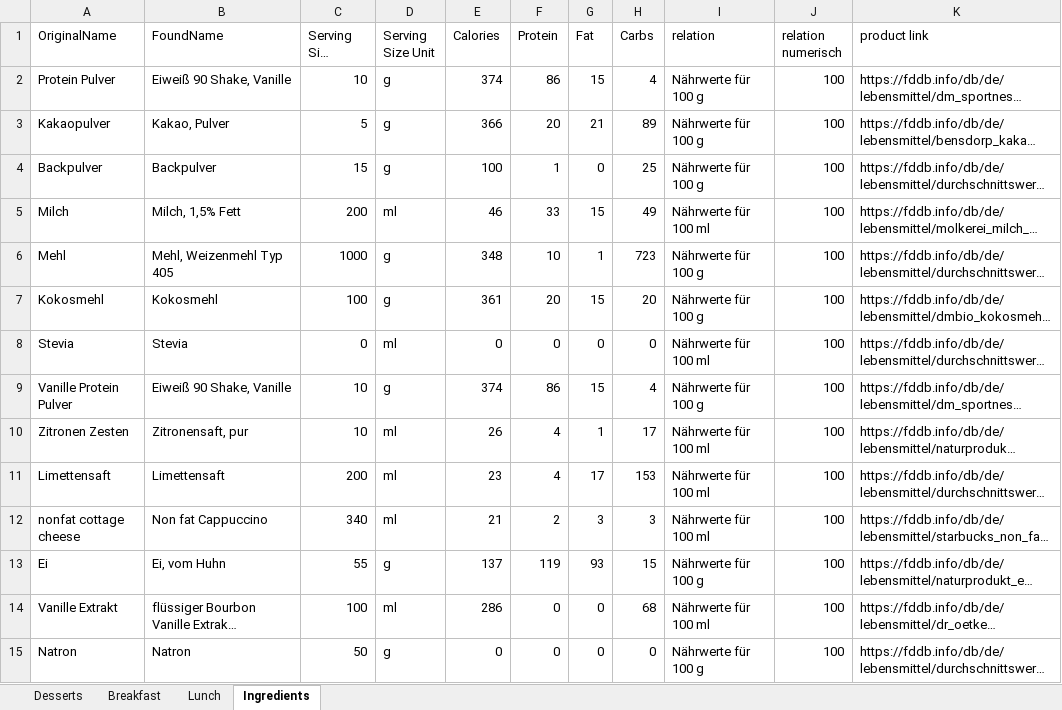
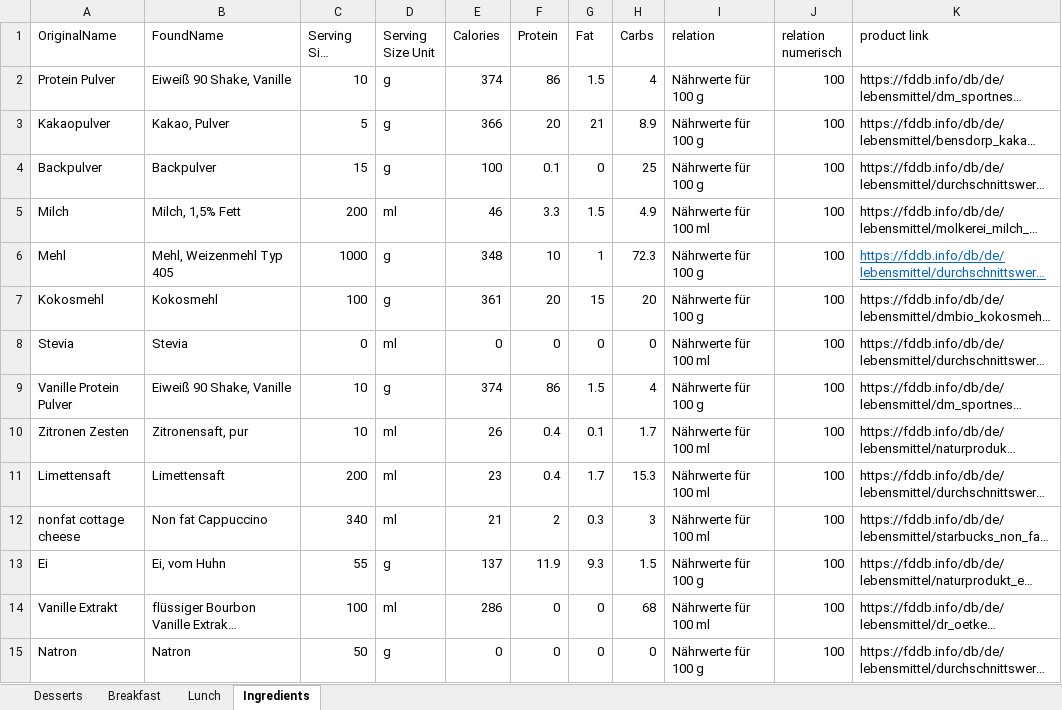
Before and after one commit to FelixKleineBoesing/CaloriesCrawler, an Excel workbook: Rezepte.xlsm, sheet Ingredients, drawn as a sheet; long unchanged cells end in …; values as stored, in another font and other column widths than the file's, no borders; the diff names each change by its address in the sheet, - before the commit and + after, or states it on an @@ line.

```diff
--- a/Rezepte.xlsm (sheet Ingredients)
+++ b/Rezepte.xlsm (sheet Ingredients)
-G2 (Fat): 15
+G2 (Fat): 1.5
-H3 (Carbs): 89
+H3 (Carbs): 8.9
-F4 (Protein): 1
+F4 (Protein): 0.1
-F5 (Protein): 33
+F5 (Protein): 3.3
-G5 (Fat): 15
+G5 (Fat): 1.5
-H5 (Carbs): 49
+H5 (Carbs): 4.9
-H6 (Carbs): 723
+H6 (Carbs): 72.3
@@ K6 underline: off → on, text colour: black → #0563C1 @@
-G9 (Fat): 15
+G9 (Fat): 1.5
-F10:F11 (Protein): 4
+F10:F11 (Protein): 0.4
-G10 (Fat): 1
+G10 (Fat): 0.1
-H10 (Carbs): 17
+H10 (Carbs): 1.7
-G11 (Fat): 17
+G11 (Fat): 1.7
-H11 (Carbs): 153
+H11 (Carbs): 15.3
-G12 (Fat): 3
+G12 (Fat): 0.3
-F13 (Protein): 119
+F13 (Protein): 11.9
-G13 (Fat): 93
+G13 (Fat): 9.3
-H13 (Carbs): 15
+H13 (Carbs): 1.5
```
Also changed, not shown: sheet Desserts.
